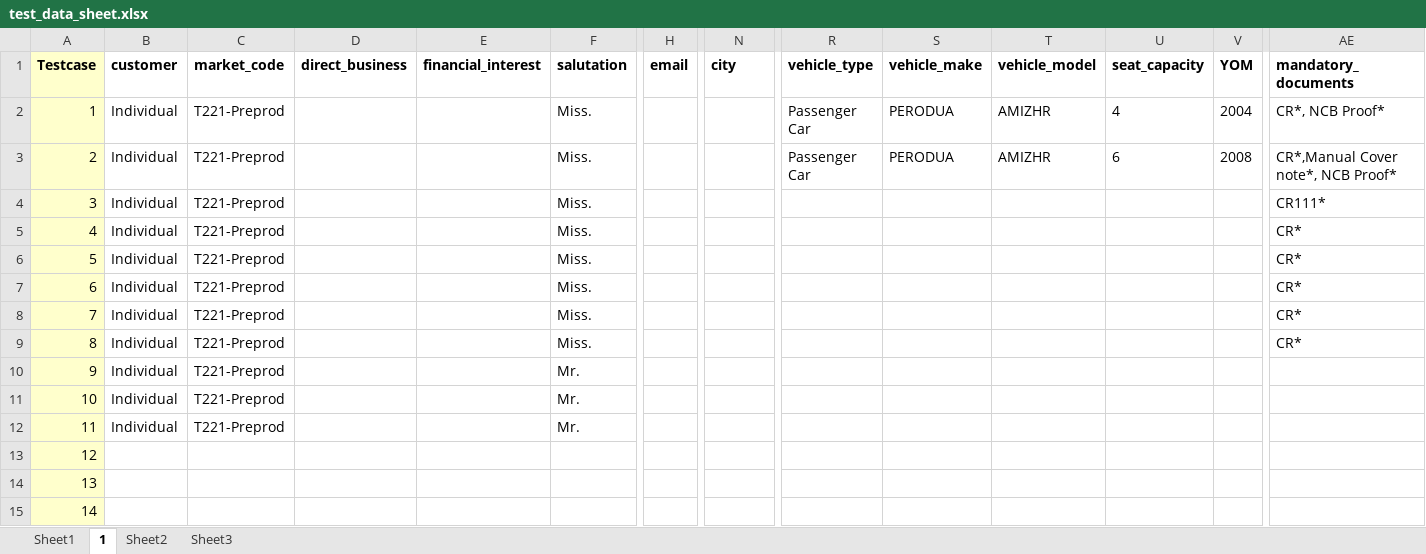
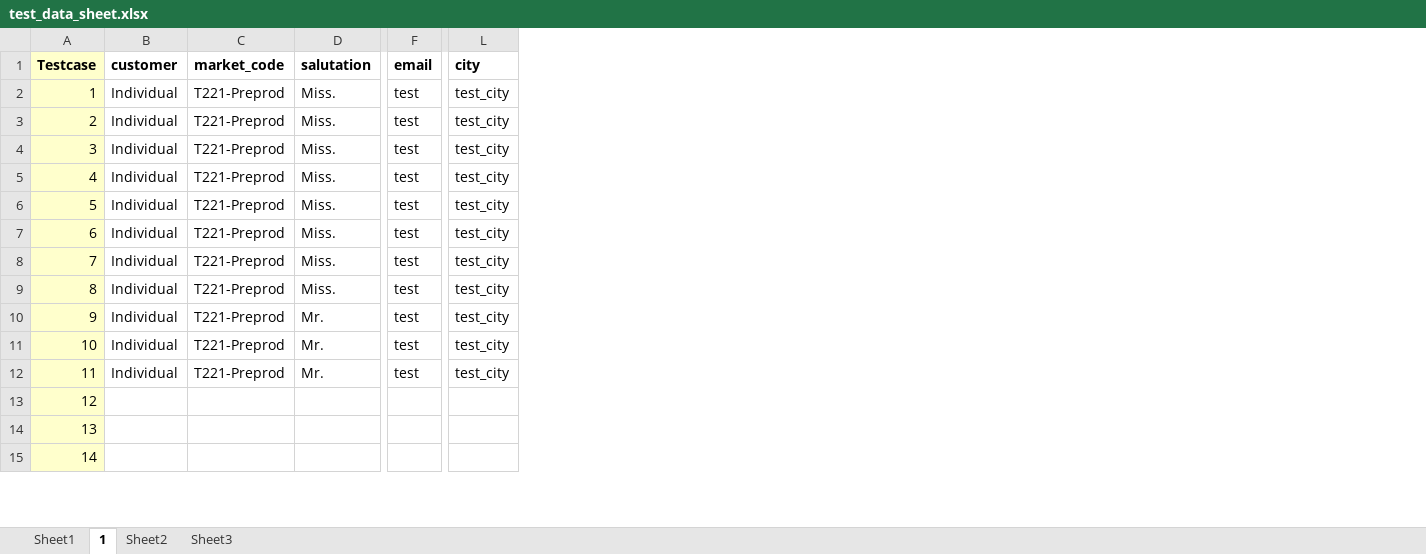
Before and after one commit to arshad3m/emotor55, an Excel workbook: src/main/java/lk/allianz/emotor/resources/test_data_sheet.xlsx, sheet 1, drawn as a sheet; only a part is shown, gaps mark what is left out; values as stored, in another font and other column widths than the file's, no borders; removed rows and columns are numbered as before the commit, all else as after; the diff names each change by its address in the sheet, - before the commit and + after, or states it on an @@ line.

```diff
--- a/src/main/java/lk/allianz/emotor/resources/test_data_sheet.xlsx (sheet 1)
+++ b/src/main/java/lk/allianz/emotor/resources/test_data_sheet.xlsx (sheet 1)
-column D (direct_business), empty
-column E (financial_interest), empty
-column R (vehicle_type), rows 2-3: Passenger Car | Passenger Car
-column S (vehicle_make), rows 2-3: PERODUA | PERODUA
-column T (vehicle_model), rows 2-3: AMIZHR | AMIZHR
-column U (seat_capacity), rows 2-3: 4 | 6
-column V (YOM), rows 2-3: 2004 | 2008
-column AE (mandatory_documents), rows 2-9: CR*, NCB Proof* | CR*,Manual Cover note*, NCB Proof* | CR111* | CR* | CR* | CR* | CR* | CR*
-F2:F12 (email): (empty)
+F2:F12 (email): test
-L2:L12 (city): (empty)
+L2:L12 (city): test_city
```
Also changed, not shown: 31 other files.
